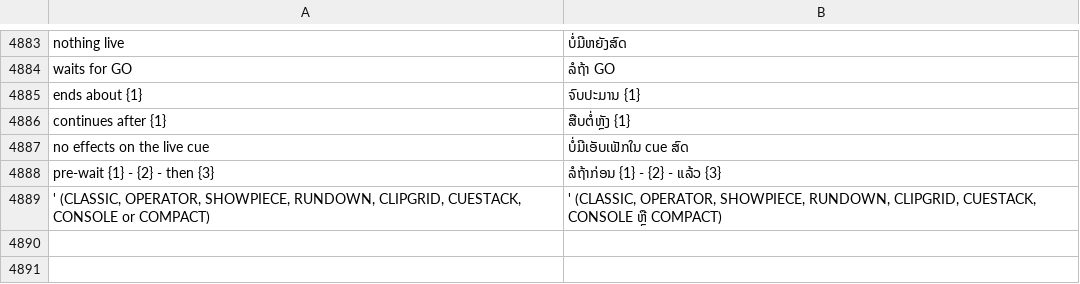
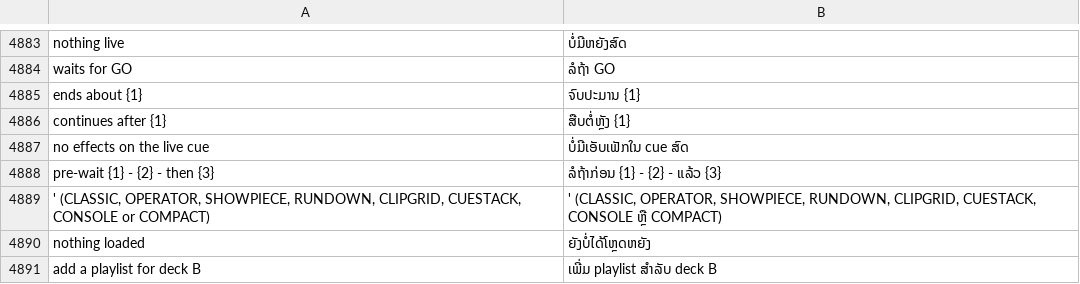
Before and after one commit to Utopian-Academy/Deckboy, a TSV file: data/lang/lo.tsv, drawn as a sheet; only a part is shown, gaps mark what is left out; the diff names each change by its address in the sheet, - before the commit and + after, or states it on an @@ line.

```diff
--- a/data/lang/lo.tsv
+++ b/data/lang/lo.tsv
+row 4890: nothing loaded | ຍັງບໍ່ໄດ້ໂຫຼດຫຍັງ
+row 4891: add a playlist for deck B | ເພີ່ມ playlist ສຳລັບ deck B
```
Also changed, not shown: data/lang/el.tsv, data/lang/hi.tsv, 41 other files.
